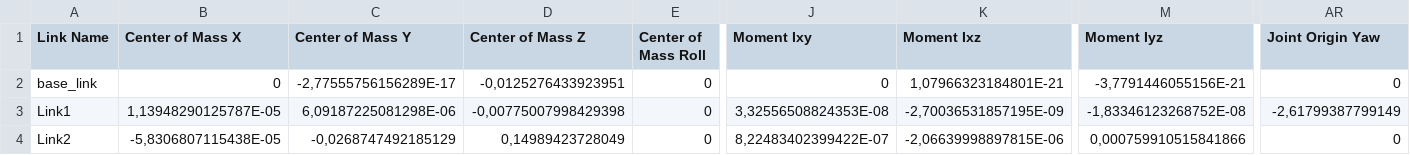
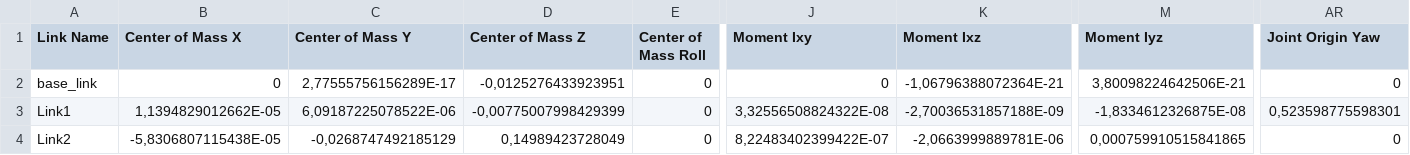
Before and after one commit to arntanguy/brace_top_setup, a CSV file: urdf/brace_top_setup.csv, drawn as a sheet; only a part is shown, gaps mark what is left out; the diff names each change by its address in the sheet, - before the commit and + after, or states it on an @@ line.

```diff
--- a/urdf/brace_top_setup.csv
+++ b/urdf/brace_top_setup.csv
-C2 (Center of Mass Y): -2,77555756156289E-17
+C2 (Center of Mass Y): 2,77555756156289E-17
-K2 (Moment Ixz): 1,07966323184801E-21
+K2 (Moment Ixz): -1,06796388072364E-21
-M2 (Moment Iyz): -3,7791446055156E-21
+M2 (Moment Iyz): 3,80098224642506E-21
-B3 (Center of Mass X): 1,13948290125787E-05
+B3 (Center of Mass X): 1,1394829012662E-05
-C3 (Center of Mass Y): 6,09187225081298E-06
+C3 (Center of Mass Y): 6,09187225078522E-06
-D3 (Center of Mass Z): -0,00775007998429398
+D3 (Center of Mass Z): -0,00775007998429399
-J3 (Moment Ixy): 3,32556508824353E-08
+J3 (Moment Ixy): 3,32556508824322E-08
-K3 (Moment Ixz): -2,70036531857195E-09
+K3 (Moment Ixz): -2,70036531857188E-09
-M3 (Moment Iyz): -1,83346123268752E-08
+M3 (Moment Iyz): -1,8334612326875E-08
-AR3 (Joint Origin Yaw): -2,61799387799149
+AR3 (Joint Origin Yaw): 0,523598775598301
-K4 (Moment Ixz): -2,06639998897815E-06
+K4 (Moment Ixz): -2,0663999889781E-06
-M4 (Moment Iyz): 0,000759910515841866
+M4 (Moment Iyz): 0,000759910515841865
```
Also changed, not shown: 3 other files.
